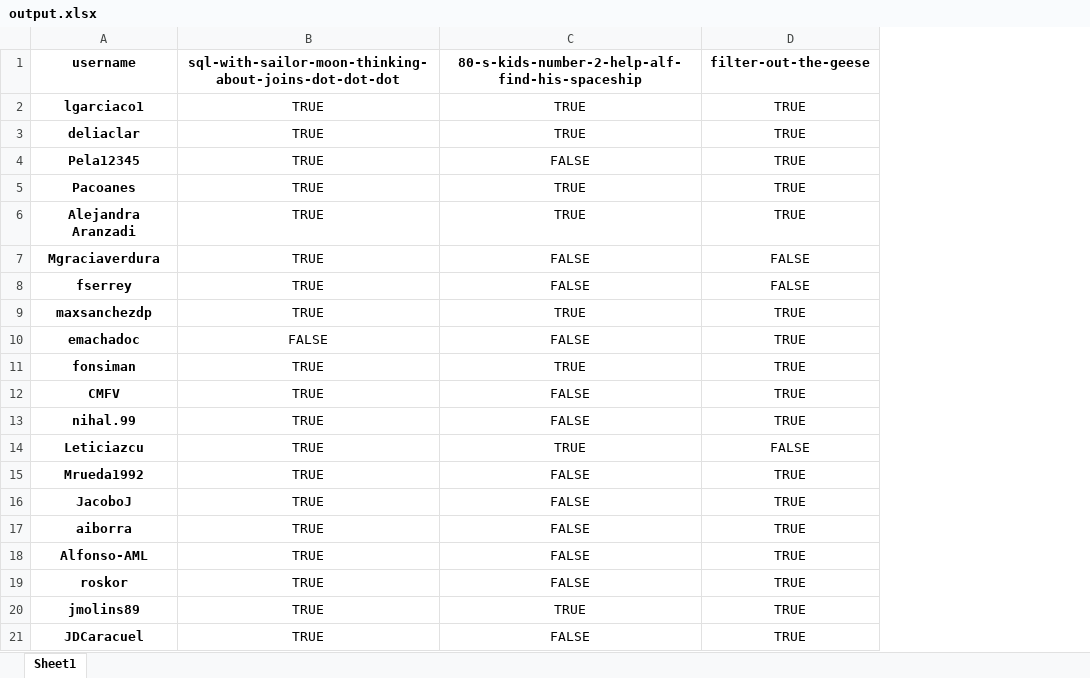
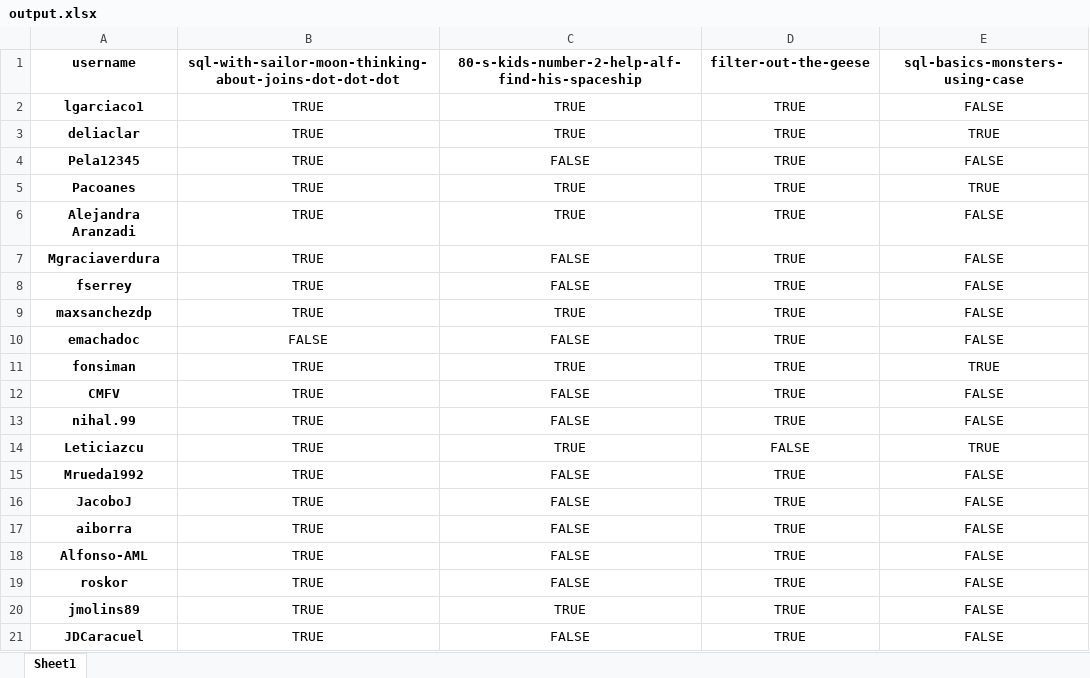
Before and after one commit to agalvezcorell/codewars-kata-student-correction-ih, an Excel workbook: output/output.xlsx, sheet Sheet1, drawn as a sheet; values as stored, in another font and other column widths than the file's, no borders; the diff names each change by its address in the sheet, - before the commit and + after, or states it on an @@ line.

```diff
--- a/output/output.xlsx (sheet Sheet1)
+++ b/output/output.xlsx (sheet Sheet1)
+column E, rows 1-21: sql-basics-monsters-using-case | FALSE | TRUE | FALSE | TRUE | FALSE | FALSE | FALSE | FALSE | FALSE | TRUE | FALSE | FALSE | TRUE | FALSE | FALSE | FALSE | FALSE | FALSE | FALSE | FALSE
-D7:D8: FALSE
+D7:D8: TRUE
```
Also changed, not shown: 3 other files.
